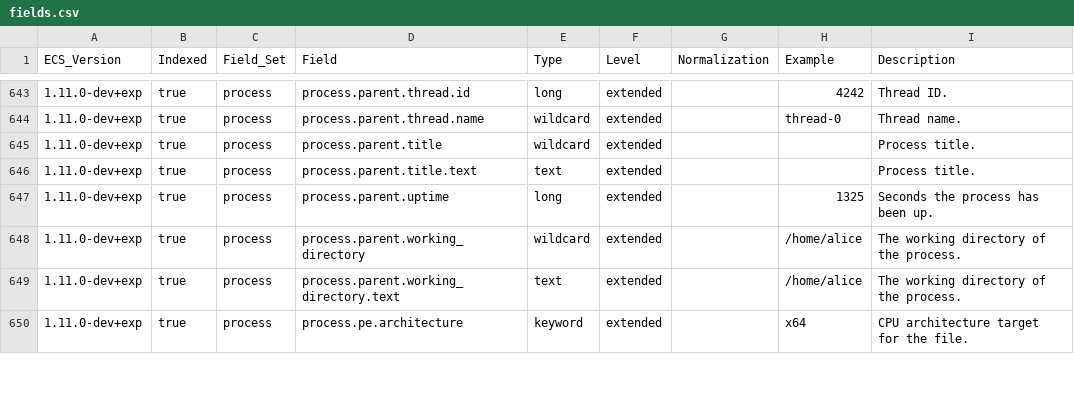
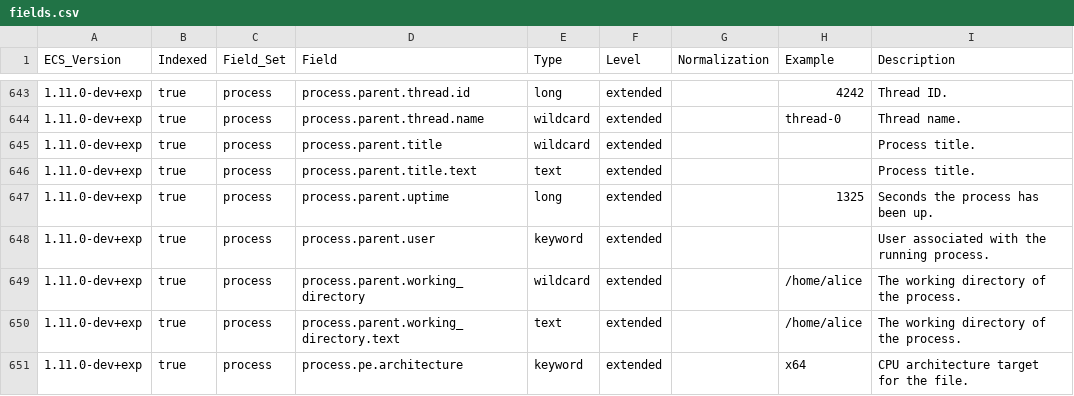
Before and after one commit to elastic/ecs, a CSV file: experimental/generated/csv/fields.csv, drawn as a sheet; only a part is shown, gaps mark what is left out; the diff names each change by its address in the sheet, - before the commit and + after, or states it on an @@ line.

```diff
--- a/experimental/generated/csv/fields.csv
+++ b/experimental/generated/csv/fields.csv
+row 648: 1.11.0-dev+exp | true | process | process.parent.user | keyword | extended |  |  | User associated with the running process.
```
Also changed, not shown: generated/csv/fields.csv.
